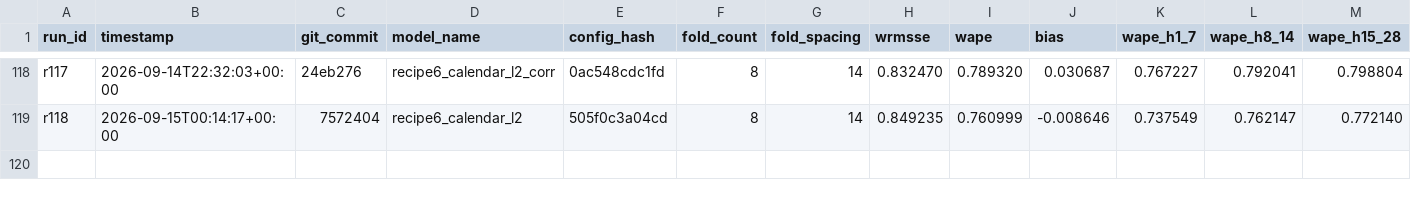
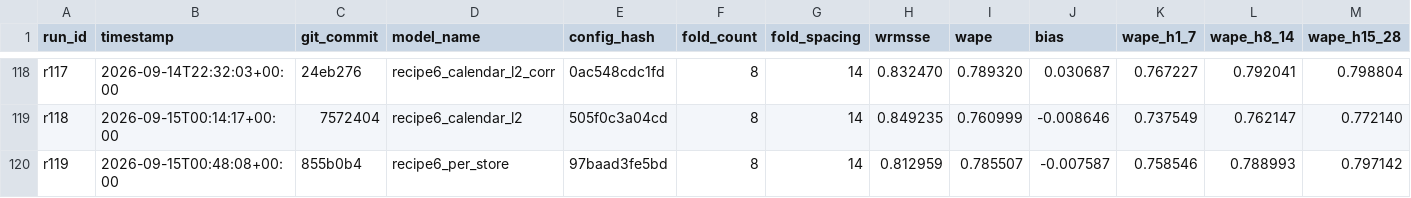
Before and after one commit to rslayer/kepler, a CSV file: runs/runs.csv, drawn as a sheet; only a part is shown, gaps mark what is left out; rows hold the shown columns only; the diff names each change by its address in the sheet, - before the commit and + after, or states it on an @@ line.

```diff
--- a/runs/runs.csv
+++ b/runs/runs.csv
+row 120: r119 | 2026-09-15T00:48:08+00:00 | 855b0b4 | recipe6_per_store | 97baad3fe5bd | 8 | 14 | 0.812959 | 0.785507 | -0.007587 | 0.758546 | 0.788993 | 0.797142
```
Also changed, not shown: 1 other file.
